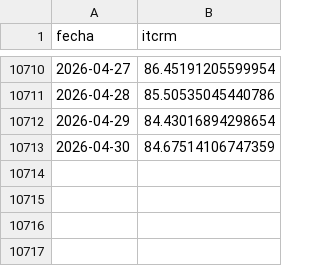
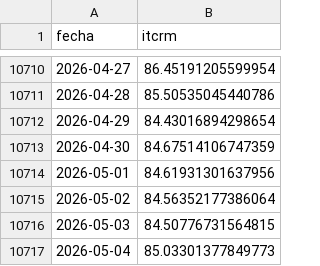
Before and after one commit to garciaborgheslautaro/acavalores-monitor-macro, a CSV file: data/itcrm_data.csv, drawn as a sheet; only a part is shown, gaps mark what is left out; the diff names each change by its address in the sheet, - before the commit and + after, or states it on an @@ line.

```diff
--- a/data/itcrm_data.csv
+++ b/data/itcrm_data.csv
+row 10714: 2026-05-01 | 84.61931301637956
+row 10715: 2026-05-02 | 84.56352177386064
+row 10716: 2026-05-03 | 84.50776731564815
+row 10717: 2026-05-04 | 85.03301377849773
```
Also changed, not shown: data/bcra_data.csv, data/earnings_data.csv, 4 other files.
